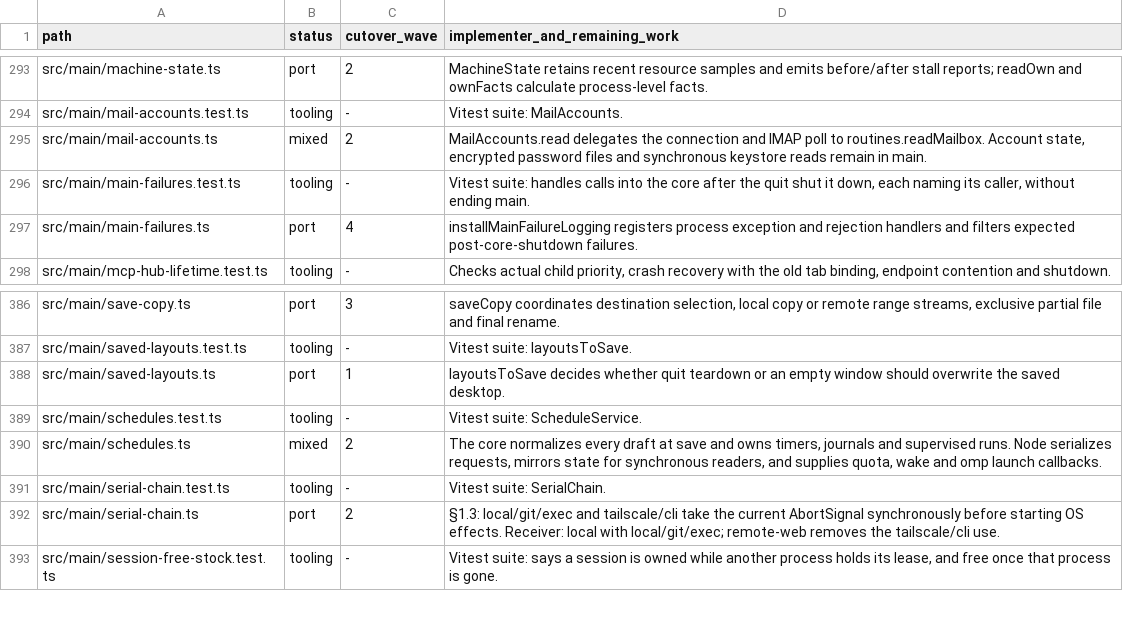
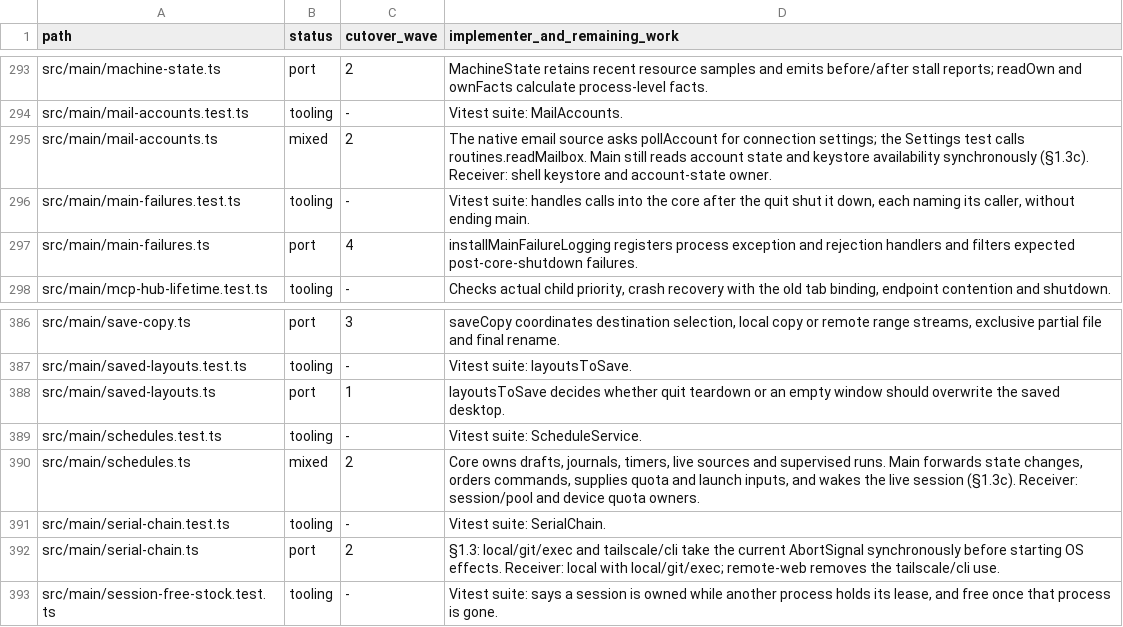
Before and after one commit to seuput-inc/ompdesk, a TSV file: docs/rust-inventory/root.tsv, drawn as a sheet; only a part is shown, gaps mark what is left out.

```diff
--- a/docs/rust-inventory/root.tsv
+++ b/docs/rust-inventory/root.tsv
@@ -294,3 +294,3 @@ src/main/machine-state.ts	port	2	MachineState retains recent resource samples an
 src/main/mail-accounts.test.ts	tooling	-	Vitest suite: MailAccounts.
-src/main/mail-accounts.ts	mixed	2	MailAccounts.read delegates the connection and IMAP poll to routines.readMailbox. Account state, encrypted password files and synchronous keystore reads remain in main.
+src/main/mail-accounts.ts	mixed	2	The native email source asks pollAccount for connection settings; the Settings test calls routines.readMailbox. Main still reads account state and keystore availability synchronously (§1.3c). Receiver: shell keystore and account-state owner.
 src/main/main-failures.test.ts	tooling	-	Vitest suite: handles calls into the core after the quit shut it down, each naming its caller, without ending main.
@@ -389,3 +389,3 @@ src/main/saved-layouts.ts	port	1	layoutsToSave decides whether quit teardown or
 src/main/schedules.test.ts	tooling	-	Vitest suite: ScheduleService.
-src/main/schedules.ts	mixed	2	The core normalizes every draft at save and owns timers, journals and supervised runs. Node serializes requests, mirrors state for synchronous readers, and supplies quota, wake and omp launch callbacks.
+src/main/schedules.ts	mixed	2	Core owns drafts, journals, timers, live sources and supervised runs. Main forwards state changes, orders commands, supplies quota and launch inputs, and wakes the live session (§1.3c). Receiver: session/pool and device quota owners.
 src/main/serial-chain.test.ts	tooling	-	Vitest suite: SerialChain.
```
Also changed, not shown: docs/rust-inventory/services.tsv, 50 other files.
